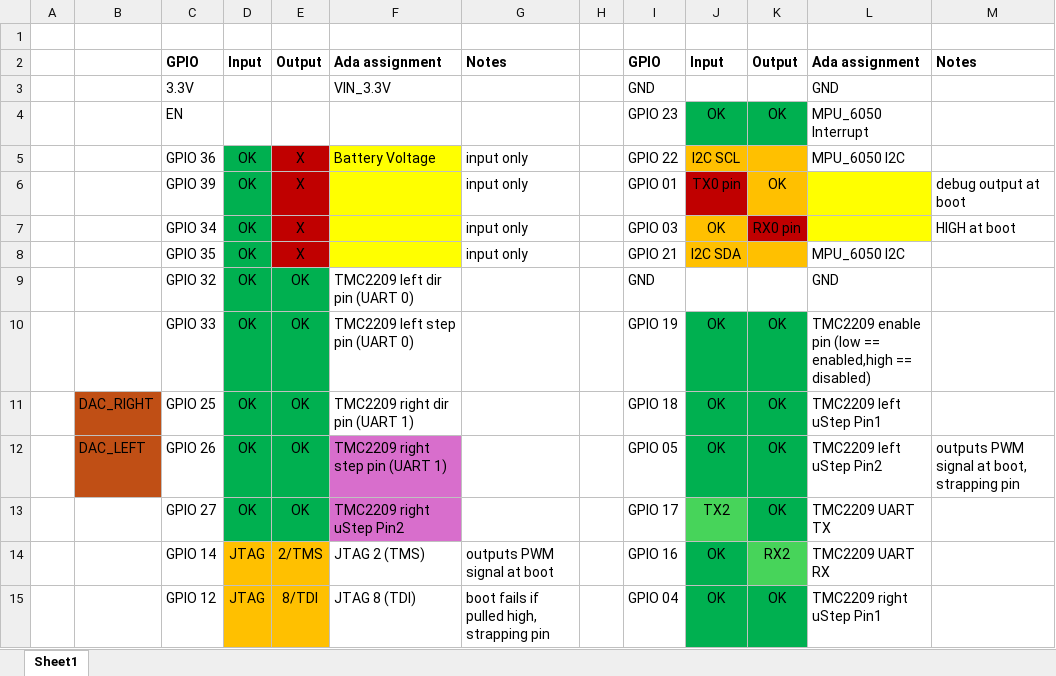
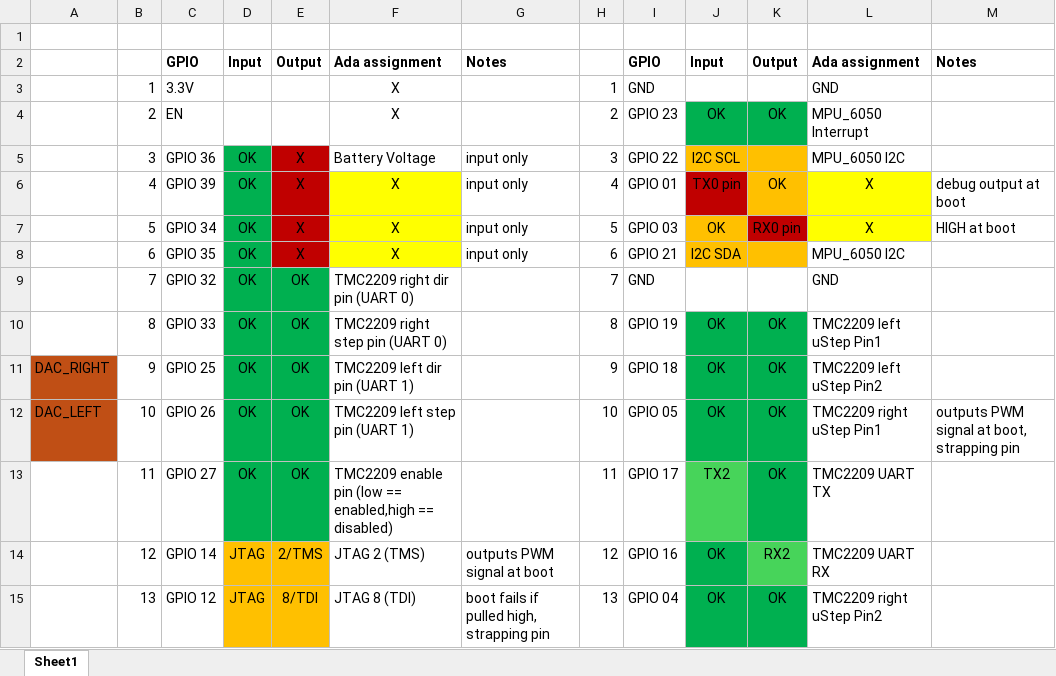
Before and after one commit to benpeart/ada, an Excel workbook: Related chip information/ESP32 pin assignments.xlsx, sheet Sheet1, drawn as a sheet; only a part is shown; values as stored, in another font and other column widths than the file's, no borders; charts and pictures not drawn; removed rows and columns are numbered as before the commit, all else as after; the diff covers the shown part only; the diff names each change by its address in the sheet, - before the commit and + after, or states it on an @@ line.

Commit message:
Update Ada EasyEDAPro file with the V2 hardware design. Update the #SP32 pin assignments to match the V2 hardware. Update the (unused) Amplifier Design Notes.

```diff
--- a/Related chip information/ESP32 pin assignments.xlsx (sheet Sheet1)
+++ b/Related chip information/ESP32 pin assignments.xlsx (sheet Sheet1)
-column A, empty
+column B, rows 3-15: 1 | 2 | 3 | 4 | 5 | 6 | 7 | 8 | 9 | 10 | 11 | 12 | 13
-F3: VIN_3.3V
+F3: X
-F3 alignment: left
+F3 alignment: center
-H3: (empty)
+H3: 1
-F4: (empty)
+F4: X
-H4: (empty)
+H4: 2
-F5 fill: #FFFF00
+F5 fill: none
-H5: (empty)
+H5: 3
-F6:F8: (empty)
+F6:F8: X
-H6: (empty)
+H6: 4
-L6:L7: (empty)
+L6:L7: X
-H7: (empty)
+H7: 5
-H8: (empty)
+H8: 6
-F9: TMC2209 left dir pin (UART 0)
+F9: TMC2209 right dir pin (UART 0)
-H9: (empty)
+H9: 7
-F10: TMC2209 left step pin (UART 0)
+F10: TMC2209 right step pin (UART 0)
-H10: (empty)
+H10: 8
-L10: TMC2209 enable pin (low == enabled,high == disabled)
+L10: TMC2209 left uStep Pin1
-F11: TMC2209 right dir pin (UART 1)
+F11: TMC2209 left dir pin (UART 1)
-H11: (empty)
+H11: 9
-L11: TMC2209 left uStep Pin1
+L11: TMC2209 left uStep Pin2
-F12: TMC2209 right step pin (UART 1)
+F12: TMC2209 left step pin (UART 1)
-F12:F13 fill: #D86ECC
+F12:F13 fill: none
-H12: (empty)
+H12: 10
-L12: TMC2209 left uStep Pin2
+L12: TMC2209 right uStep Pin1
-F13: TMC2209 right uStep Pin2
+F13: TMC2209 enable pin (low == enabled,high == disabled)
-H13: (empty)
+H13: 11
-H14: (empty)
+H14: 12
-H15: (empty)
+H15: 13
-L15: TMC2209 right uStep Pin1
+L15: TMC2209 right uStep Pin2
```
Also changed, not shown: 13 edited cells and cell formats elsewhere in this sheet, 2 other files.
